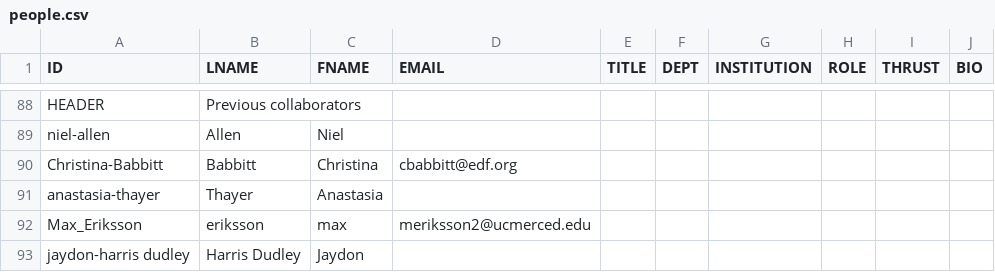
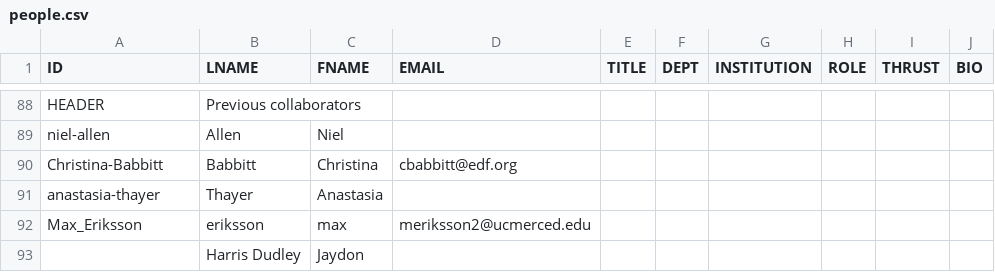
Before and after one commit to citris-ucmerced/SecureWaterFuture, a CSV file: people.csv, drawn as a sheet; only a part is shown, gaps mark what is left out.

Commit message:
Fixed problem with someone not havinga  headshot.

```diff
--- a/people.csv
+++ b/people.csv
@@ -92,2 +92,2 @@ anastasia-thayer,Thayer,Anastasia,,,,,,,
 Max_Eriksson,eriksson,max,meriksson2@ucmerced.edu,,,,,,
-jaydon-harris dudley,Harris Dudley,Jaydon,,,,,,,
+,Harris Dudley,Jaydon,,,,,,,
```
